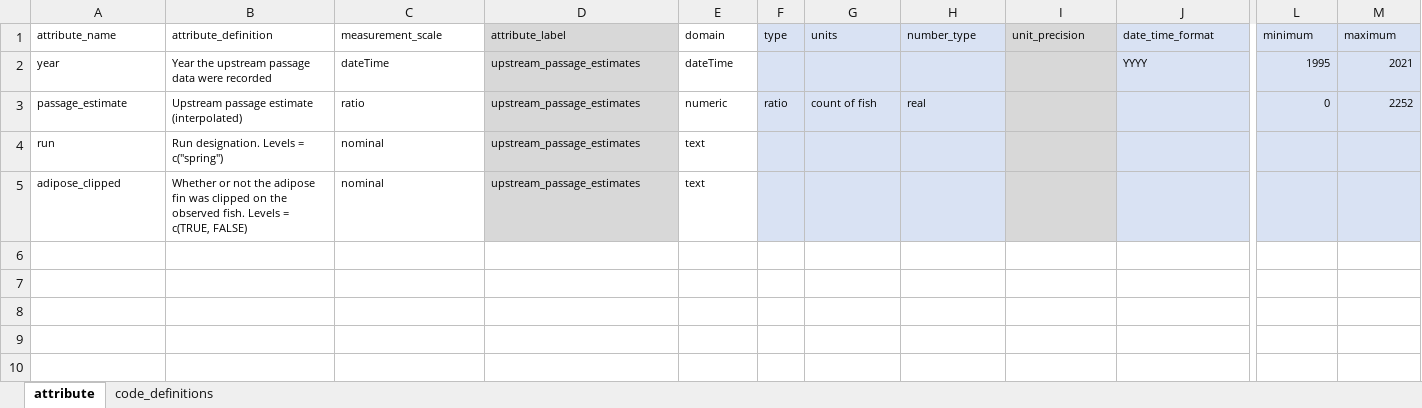
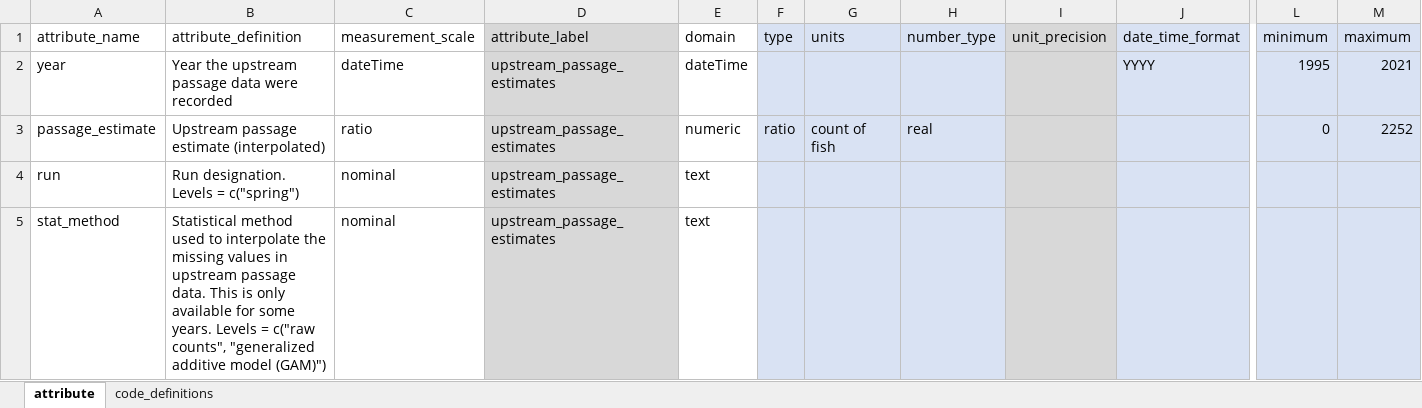
Before and after one commit to SRJPE/jpe-clear-adult-edi, an Excel workbook: data-raw/metadata/clear_upstream_passage_estimates_metadata.xlsx, sheet attribute, drawn as a sheet; only a part is shown, gaps mark what is left out; values as stored, in another font and other column widths than the file's, no borders; the diff covers the shown part only; the diff names each change by its address in the sheet, - before the commit and + after, or states it on an @@ line.

Commit message:
validates xml with updated metadata for clear upstream passage estimates (including stat method), raw counts, and associated metadata

```diff
--- a/data-raw/metadata/clear_upstream_passage_estimates_metadata.xlsx (sheet attribute)
+++ b/data-raw/metadata/clear_upstream_passage_estimates_metadata.xlsx (sheet attribute)
@@ A1:M1 text size: larger @@
@@ A2:E2 text size: larger @@
@@ J2 text size: larger @@
@@ L2:M3 text size: larger @@
@@ A3:H3 text size: larger @@
@@ A4:E5 text size: larger @@
-A5 (attribute_name): adipose_clipped
+A5 (attribute_name): stat_method
-B5 (attribute_definition): Whether or not the adipose fin was clipped on the observed fish. Levels = c(TRUE, FALSE)
+B5 (attribute_definition): Statistical method used to interpolate the missing values in upstream passage data. This is only available for some years. Levels = c("raw counts", "generalized additive model (GAM)")
```
Also changed, not shown: cell formats elsewhere in this sheet, 5 other files.
